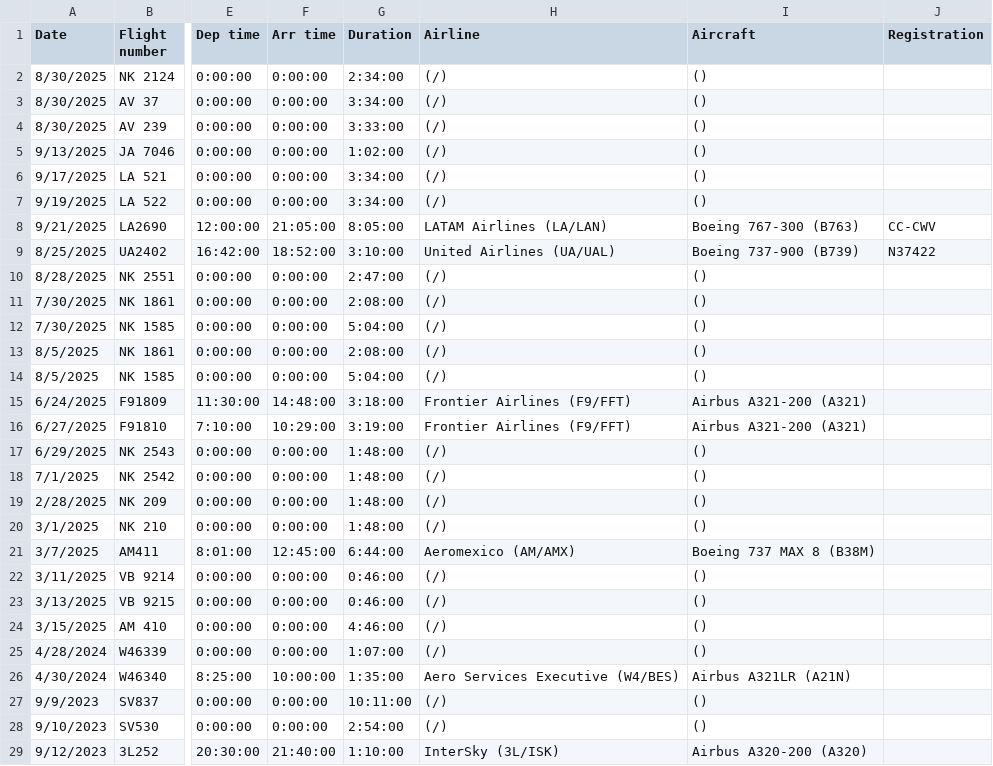
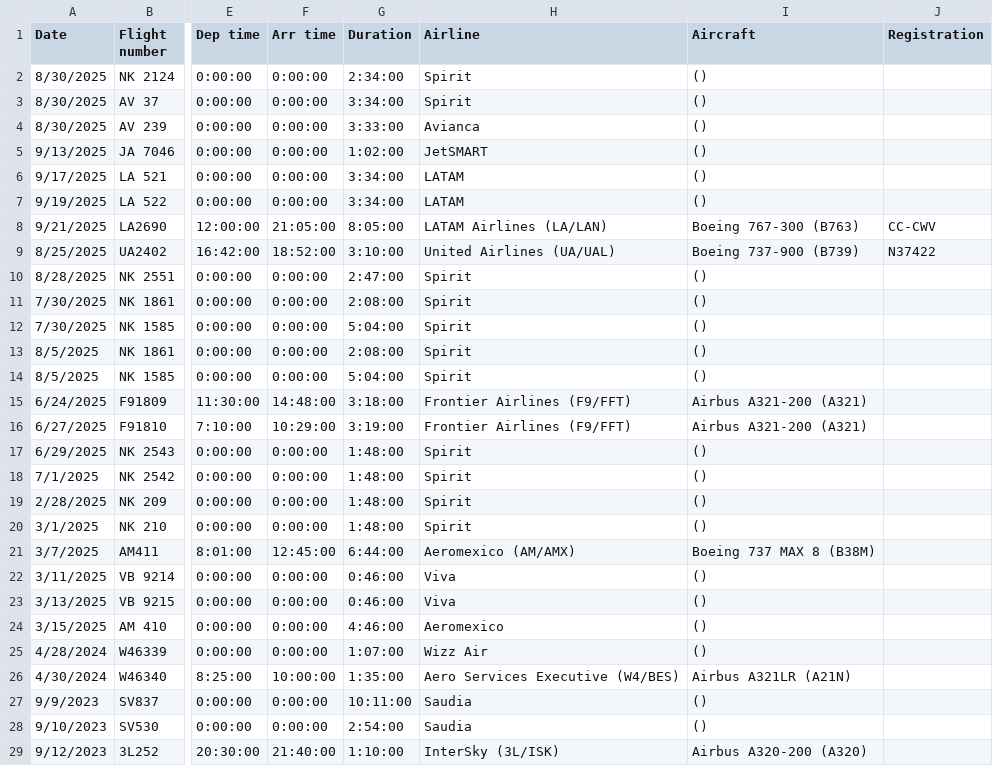
Before and after one commit to xuanx1/worldOyster, a CSV file: flightdiary.csv, drawn as a sheet; only a part is shown, gaps mark what is left out; the diff covers the shown part only; the diff names each change by its address in the sheet, - before the commit and + after, or states it on an @@ line.

```diff
--- a/flightdiary.csv
+++ b/flightdiary.csv
-H2:H3 (Airline): (/)
+H2:H3 (Airline): Spirit
-H4 (Airline): (/)
+H4 (Airline): Avianca
-H5 (Airline): (/)
+H5 (Airline): JetSMART
-H6:H7 (Airline): (/)
+H6:H7 (Airline): LATAM
-H10:H14 (Airline): (/)
+H10:H14 (Airline): Spirit
-H17:H20 (Airline): (/)
+H17:H20 (Airline): Spirit
-H22:H23 (Airline): (/)
+H22:H23 (Airline): Viva
-H24 (Airline): (/)
+H24 (Airline): Aeromexico
-H25 (Airline): (/)
+H25 (Airline): Wizz Air
-H27:H28 (Airline): (/)
+H27:H28 (Airline): Saudia
```
Also changed, not shown: 99 edited cells elsewhere in this file, 2 other files.
